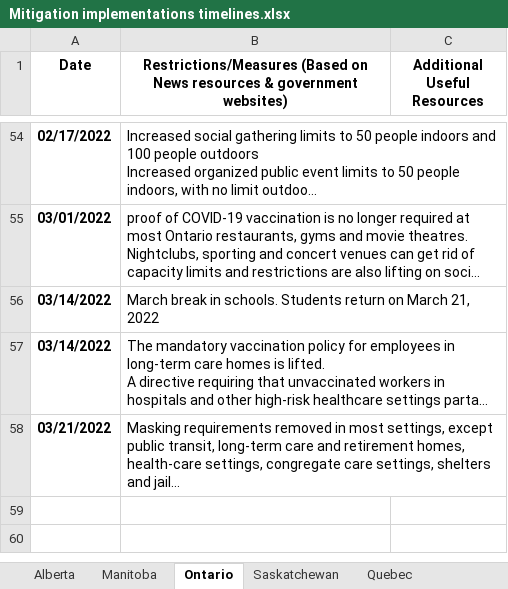
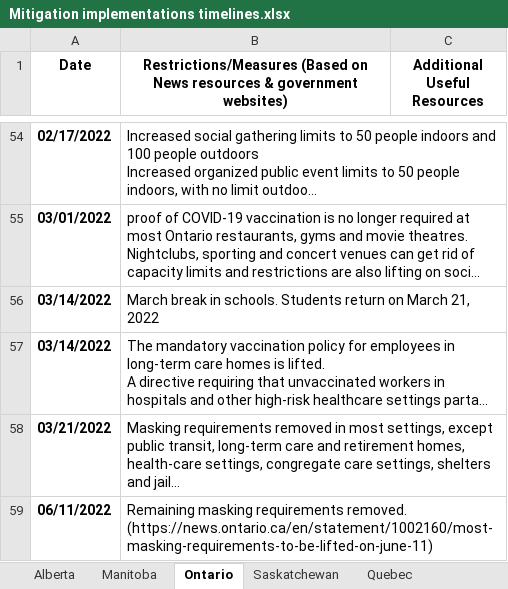
Before and after one commit to ddick8/Covid-19-Policy-Response-Canadian-tracker, an Excel workbook: Data Archive/Mitigation implementations timelines.xlsx, sheet Ontario, drawn as a sheet; only a part is shown, gaps mark what is left out; long unchanged cells end in …; values as stored, in another font and other column widths than the file's, no borders; the diff names each change by its address in the sheet, - before the commit and + after, or states it on an @@ line.

```diff
--- a/Data Archive/Mitigation implementations timelines.xlsx (sheet Ontario)
+++ b/Data Archive/Mitigation implementations timelines.xlsx (sheet Ontario)
+row 59: 06/11/2022 | Remaining masking requirements removed. (https://news.ontario.ca/en/statement/1002160/most-masking-requirements-to-be-lifted-on-june-11)
```
Also changed, not shown: sheet Saskatchewan, sheet Alberta, sheet Yukon, sheet Prince Edward Island, sheet Nunavut, sheet Nova Scotia, 1 more sheet.
